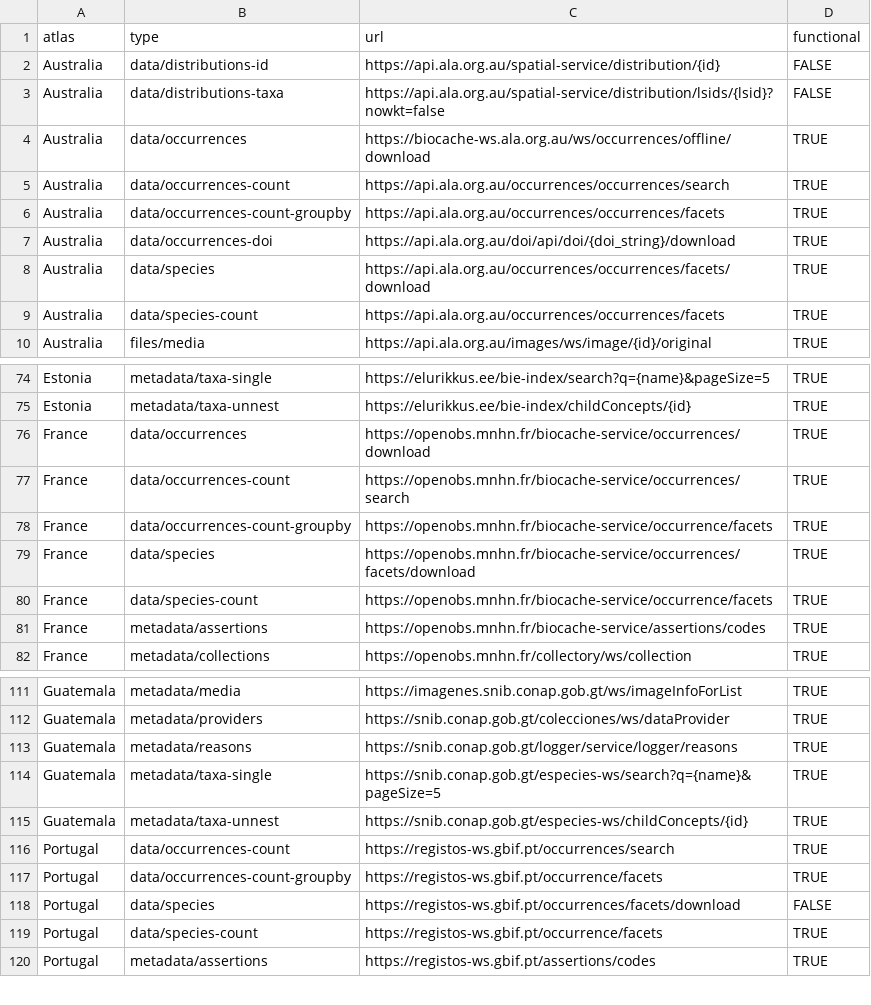
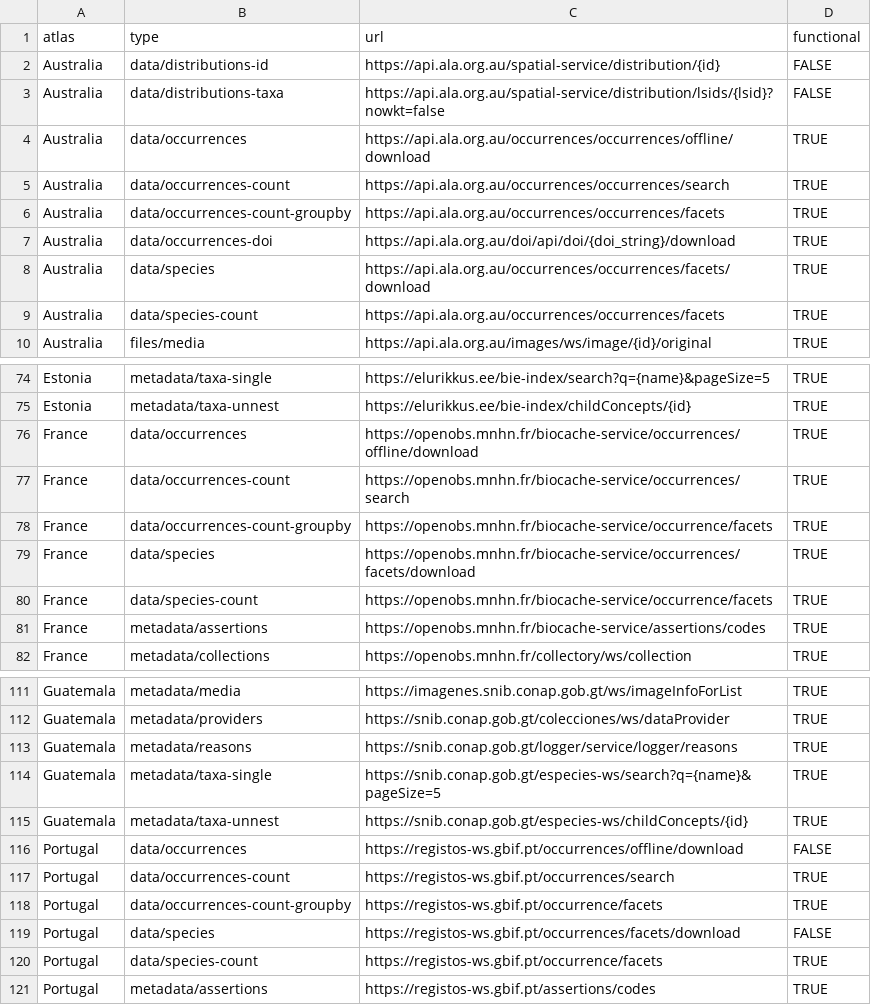
Before and after one commit to AtlasOfLivingAustralia/galah-R, a CSV file: data-raw/node_config.csv, drawn as a sheet; only a part is shown, gaps mark what is left out.

```diff
--- a/data-raw/node_config.csv
+++ b/data-raw/node_config.csv
@@ -3,3 +3,3 @@ Australia,data/distributions-id,https://api.ala.org.au/spatial-service/distribut
 Australia,data/distributions-taxa,https://api.ala.org.au/spatial-service/distribution/lsids/{lsid}?nowkt=false,FALSE
-Australia,data/occurrences,https://biocache-ws.ala.org.au/ws/occurrences/offline/download,TRUE
+Australia,data/occurrences,https://api.ala.org.au/occurrences/occurrences/offline/download,TRUE
 Australia,data/occurrences-count,https://api.ala.org.au/occurrences/occurrences/search,TRUE
@@ -75,3 +75,3 @@ Estonia,metadata/taxa-single,https://elurikkus.ee/bie-index/search?q={name}&page
 Estonia,metadata/taxa-unnest,https://elurikkus.ee/bie-index/childConcepts/{id},TRUE
-France,data/occurrences,https://openobs.mnhn.fr/biocache-service/occurrences/download,TRUE
+France,data/occurrences,https://openobs.mnhn.fr/biocache-service/occurrences/offline/download,TRUE
 France,data/occurrences-count,https://openobs.mnhn.fr/biocache-service/occurrences/search,TRUE
@@ -115,2 +115,3 @@ Guatemala,metadata/taxa-single,https://snib.conap.gob.gt/especies-ws/search?q={n
 Guatemala,metadata/taxa-unnest,https://snib.conap.gob.gt/especies-ws/childConcepts/{id},TRUE
+Portugal,data/occurrences,https://registos-ws.gbif.pt/occurrences/offline/download,FALSE
 Portugal,data/occurrences-count,https://registos-ws.gbif.pt/occurrences/search,TRUE
```
Also changed, not shown: 16 other files.
